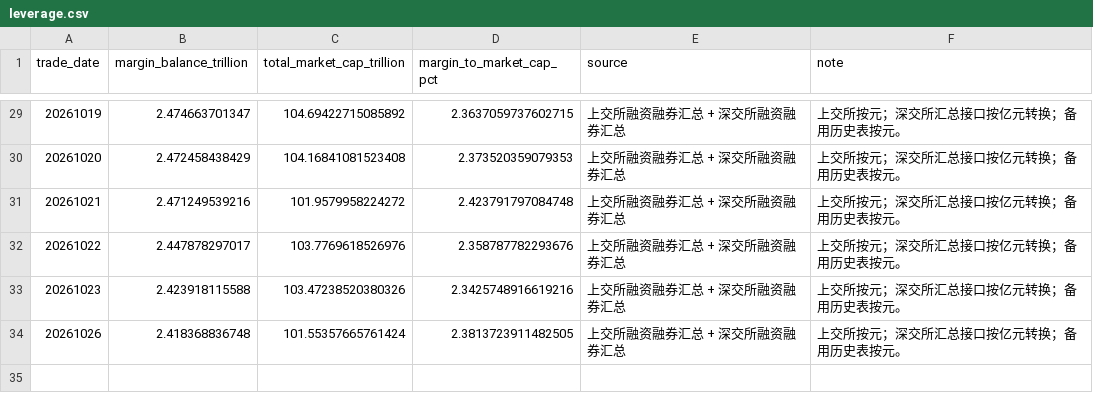
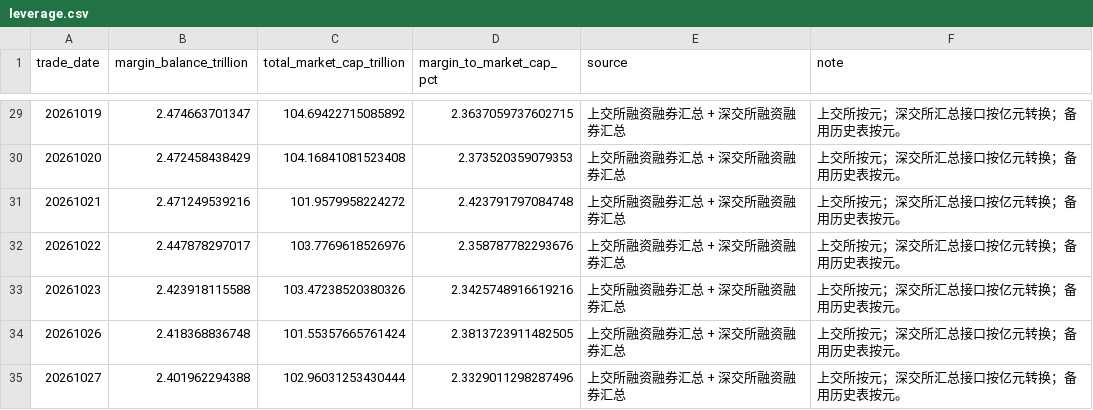
Before and after one commit to littlepeachh/macroscope-dashboard-v7, a CSV file: data/leverage.csv, drawn as a sheet; only a part is shown, gaps mark what is left out; the diff names each change by its address in the sheet, - before the commit and + after, or states it on an @@ line.

```diff
--- a/data/leverage.csv
+++ b/data/leverage.csv
+row 35: 20261027 | 2.401962294388 | 102.96031253430444 | 2.3329011298287496 | 上交所融资融券汇总 + 深交所融资融券汇总 | 上交所按元；深交所汇总接口按亿元转换；备用历史表按元。
```
Also changed, not shown: data/breadth.csv, data/crowding.csv, 6 other files.
